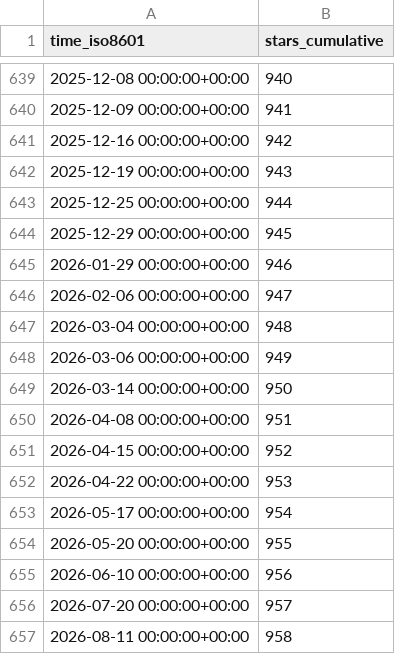
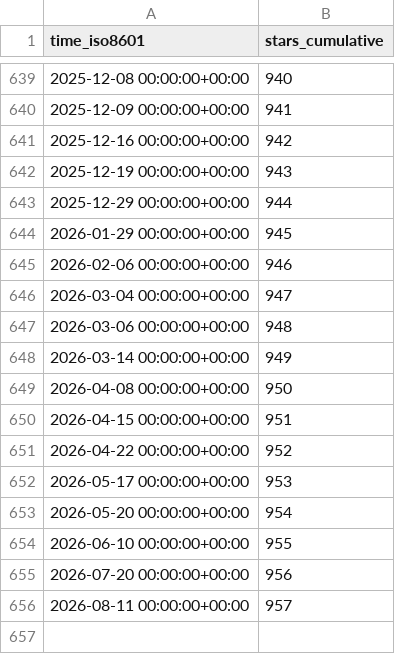
Before and after one commit to wangchucheng/hugo-eureka, a CSV file: wangchucheng/hugo-eureka/ghrs-data/stargazers.csv, drawn as a sheet; only a part is shown, gaps mark what is left out.

```diff
--- a/wangchucheng/hugo-eureka/ghrs-data/stargazers.csv
+++ b/wangchucheng/hugo-eureka/ghrs-data/stargazers.csv
@@ -642,16 +642,15 @@ time_iso8601,stars_cumulative
 2025-12-19 00:00:00+00:00,943
-2025-12-25 00:00:00+00:00,944
-2025-12-29 00:00:00+00:00,945
-2026-01-29 00:00:00+00:00,946
-2026-02-06 00:00:00+00:00,947
-2026-03-04 00:00:00+00:00,948
-2026-03-06 00:00:00+00:00,949
-2026-03-14 00:00:00+00:00,950
-2026-04-08 00:00:00+00:00,951
-2026-04-15 00:00:00+00:00,952
-2026-04-22 00:00:00+00:00,953
-2026-05-17 00:00:00+00:00,954
-2026-05-20 00:00:00+00:00,955
-2026-06-10 00:00:00+00:00,956
-2026-07-20 00:00:00+00:00,957
-2026-08-11 00:00:00+00:00,958
+2025-12-29 00:00:00+00:00,944
+2026-01-29 00:00:00+00:00,945
+2026-02-06 00:00:00+00:00,946
+2026-03-04 00:00:00+00:00,947
+2026-03-06 00:00:00+00:00,948
+2026-03-14 00:00:00+00:00,949
+2026-04-08 00:00:00+00:00,950
+2026-04-15 00:00:00+00:00,951
+2026-04-22 00:00:00+00:00,952
+2026-05-17 00:00:00+00:00,953
+2026-05-20 00:00:00+00:00,954
+2026-06-10 00:00:00+00:00,955
+2026-07-20 00:00:00+00:00,956
+2026-08-11 00:00:00+00:00,957
```
